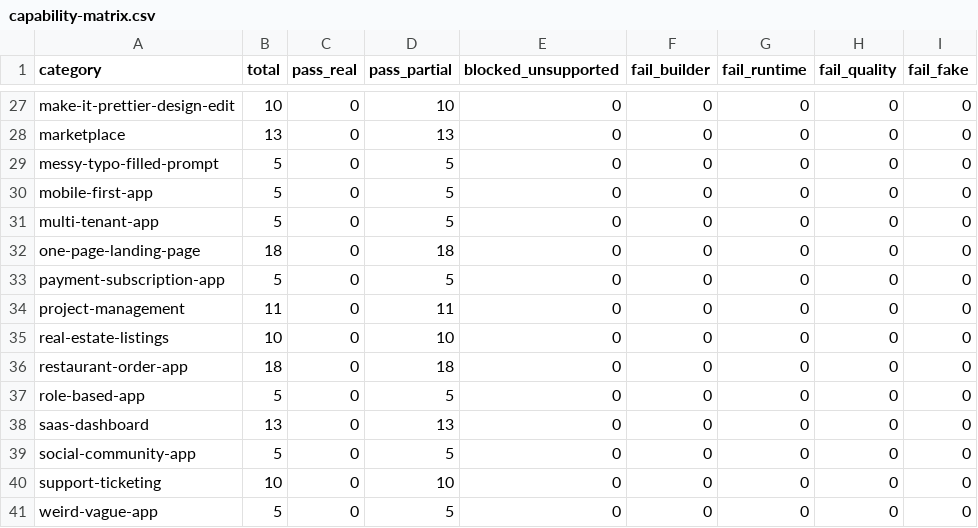
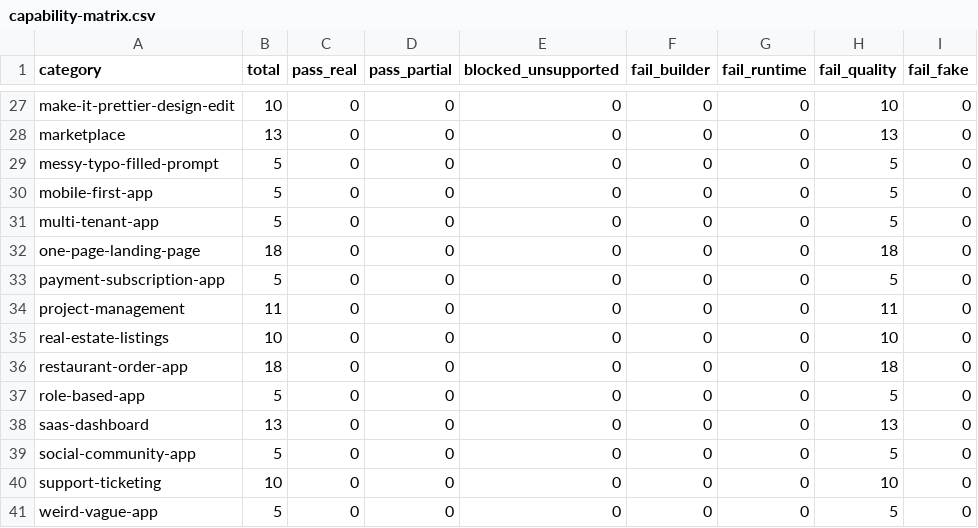
Before and after one commit to skylersemailaddress-debug/Botomatic, a CSV file: receipts/builder-forensic/capability-matrix.csv, drawn as a sheet; only a part is shown, gaps mark what is left out; the diff covers the shown part only; the diff names each change by its address in the sheet, - before the commit and + after, or states it on an @@ line.

```diff
--- a/receipts/builder-forensic/capability-matrix.csv
+++ b/receipts/builder-forensic/capability-matrix.csv
-D27 (pass_partial): 10
+D27 (pass_partial): 0
-H27 (fail_quality): 0
+H27 (fail_quality): 10
-D28 (pass_partial): 13
+D28 (pass_partial): 0
-H28 (fail_quality): 0
+H28 (fail_quality): 13
-D29:D31 (pass_partial): 5
+D29:D31 (pass_partial): 0
-H29:H31 (fail_quality): 0
+H29:H31 (fail_quality): 5
-D32 (pass_partial): 18
+D32 (pass_partial): 0
-H32 (fail_quality): 0
+H32 (fail_quality): 18
-D33 (pass_partial): 5
+D33 (pass_partial): 0
-H33 (fail_quality): 0
+H33 (fail_quality): 5
-D34 (pass_partial): 11
+D34 (pass_partial): 0
-H34 (fail_quality): 0
+H34 (fail_quality): 11
-D35 (pass_partial): 10
+D35 (pass_partial): 0
-H35 (fail_quality): 0
+H35 (fail_quality): 10
-D36 (pass_partial): 18
+D36 (pass_partial): 0
-H36 (fail_quality): 0
+H36 (fail_quality): 18
-D37 (pass_partial): 5
+D37 (pass_partial): 0
-H37 (fail_quality): 0
+H37 (fail_quality): 5
-D38 (pass_partial): 13
+D38 (pass_partial): 0
-H38 (fail_quality): 0
+H38 (fail_quality): 13
-D39 (pass_partial): 5
+D39 (pass_partial): 0
-H39 (fail_quality): 0
+H39 (fail_quality): 5
-D40 (pass_partial): 10
+D40 (pass_partial): 0
-H40 (fail_quality): 0
+H40 (fail_quality): 10
-D41 (pass_partial): 5
+D41 (pass_partial): 0
-H41 (fail_quality): 0
+H41 (fail_quality): 5
```
Also changed, not shown: 50 edited cells elsewhere in this file, 48 other files.
